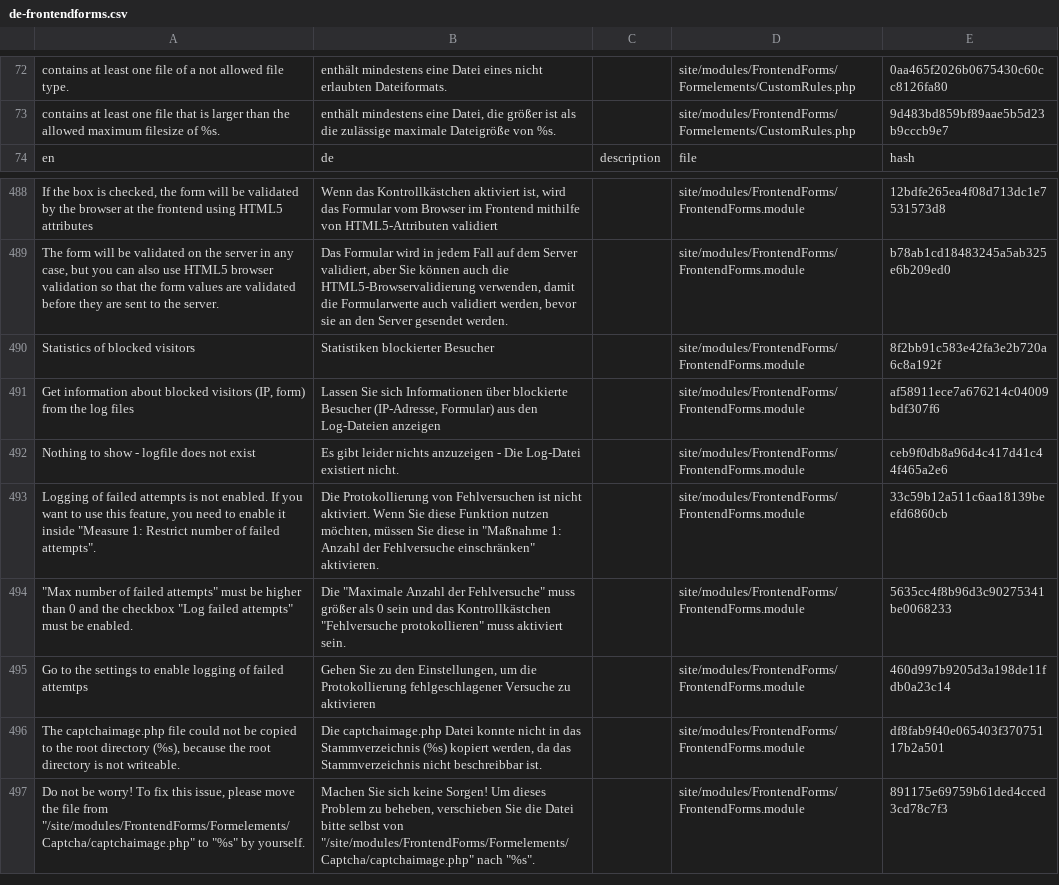
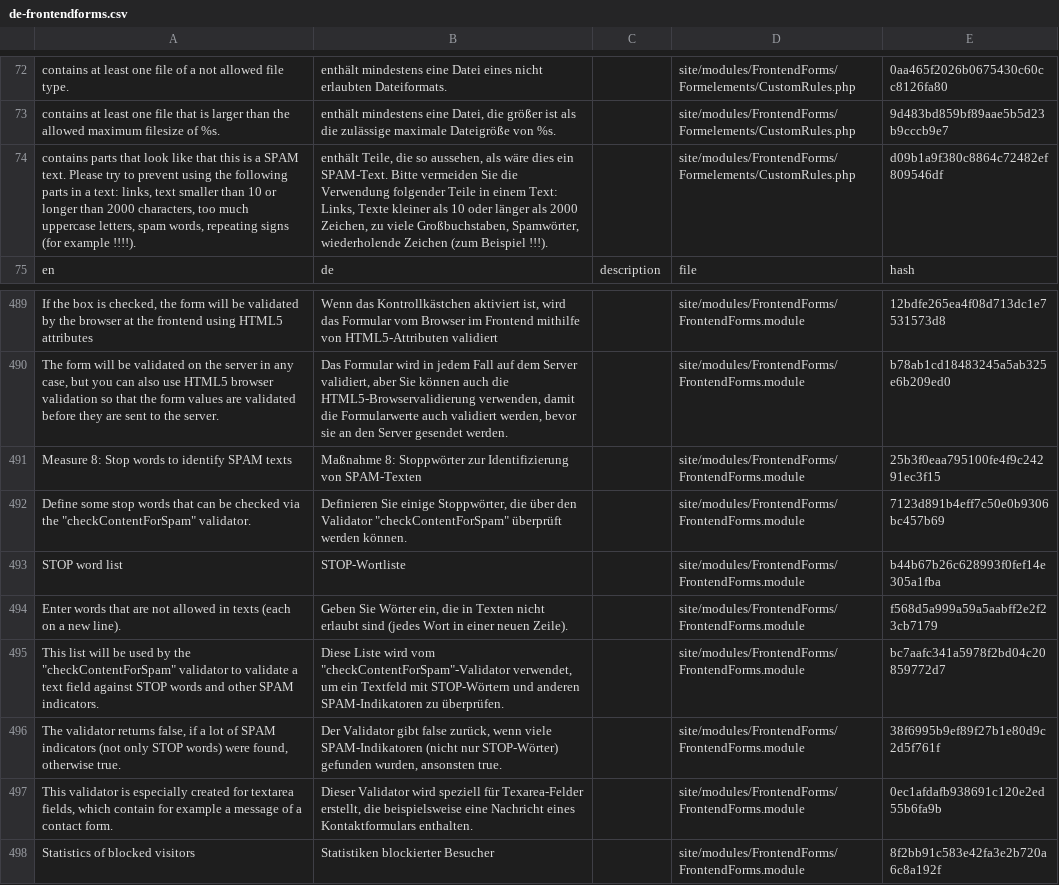
Before and after one commit to juergenweb/FrontendForms, a CSV file: languages/de-frontendforms.csv, drawn as a sheet; only a part is shown, gaps mark what is left out; the shorter side is filled out with more unchanged rows; the diff names each change by its address in the sheet, - before the commit and + after, or states it on an @@ line.

Commit message:
Update de-frontendforms.csv

```diff
--- a/languages/de-frontendforms.csv
+++ b/languages/de-frontendforms.csv
+row 74: contains parts that look like that this is a SPAM text. Please try to prevent using the following parts in a text: links, text smaller than 10 or longer than 2000 characters, too much uppercase letters, spam words, repeating signs (for example !!!!). | enthält Teile, die so aussehen, als wäre dies ein SPAM-Text. Bitte vermeiden Sie die Verwendung folgender Teile in einem Text: Links, Texte kleiner als 10 oder länger als 2000 Zeichen, zu viele Großbuchstaben, Spamwörter, wiederholende Zeichen (zum Beispiel !!!). |  | site/modules/FrontendForms/Formelements/CustomRules.php | d09b1a9f380c8864c72482ef809546df
+row 491: Measure 8: Stop words to identify SPAM texts | Maßnahme 8: Stoppwörter zur Identifizierung von SPAM-Texten |  | site/modules/FrontendForms/FrontendForms.module | 25b3f0eaa795100fe4f9c24291ec3f15
+row 492: Define some stop words that can be checked via the "checkContentForSpam" validator. | Definieren Sie einige Stoppwörter, die über den Validator "checkContentForSpam" überprüft werden können. |  | site/modules/FrontendForms/FrontendForms.module | 7123d891b4eff7c50e0b9306bc457b69
+row 493: STOP word list | STOP-Wortliste |  | site/modules/FrontendForms/FrontendForms.module | b44b67b26c628993f0fef14e305a1fba
+row 494: Enter words that are not allowed in texts (each on a new line). | Geben Sie Wörter ein, die in Texten nicht erlaubt sind (jedes Wort in einer neuen Zeile). |  | site/modules/FrontendForms/FrontendForms.module | f568d5a999a59a5aabff2e2f23cb7179
+row 495: This list will be used by the "checkContentForSpam" validator to validate a text field against STOP words and other SPAM indicators. | Diese Liste wird vom "checkContentForSpam"-Validator verwendet, um ein Textfeld mit STOP-Wörtern und anderen SPAM-Indikatoren zu überprüfen. |  | site/modules/FrontendForms/FrontendForms.module | bc7aafc341a5978f2bd04c20859772d7
+row 496: The validator returns false, if a lot of SPAM indicators (not only STOP words) were found, otherwise true. | Der Validator gibt false zurück, wenn viele SPAM-Indikatoren (nicht nur STOP-Wörter) gefunden wurden, ansonsten true. |  | site/modules/FrontendForms/FrontendForms.module | 38f6995b9ef89f27b1e80d9c2d5f761f
+row 497: This validator is especially created for textarea fields, which contain for example a message of a contact form. | Dieser Validator wird speziell für Texarea-Felder erstellt, die beispielsweise eine Nachricht eines Kontaktformulars enthalten. |  | site/modules/FrontendForms/FrontendForms.module | 0ec1afdafb938691c120e2ed55b6fa9b
```
